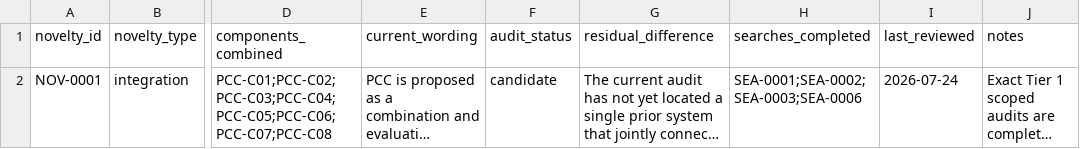
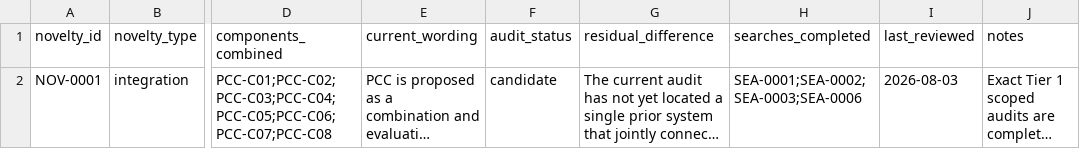
Before and after one commit to dollja/pcc-study-evidence, a CSV file: data/novelty_propositions.csv, drawn as a sheet; only a part is shown, gaps mark what is left out; long unchanged cells end in …; the diff names each change by its address in the sheet, - before the commit and + after, or states it on an @@ line.

Commit message:
Synchronize REV-003 Tier 1 audit status

```diff
--- a/data/novelty_propositions.csv
+++ b/data/novelty_propositions.csv
-I2 (last_reviewed): 2026-07-24
+I2 (last_reviewed): 2026-08-03
```
Also changed, not shown: 3 other files.
